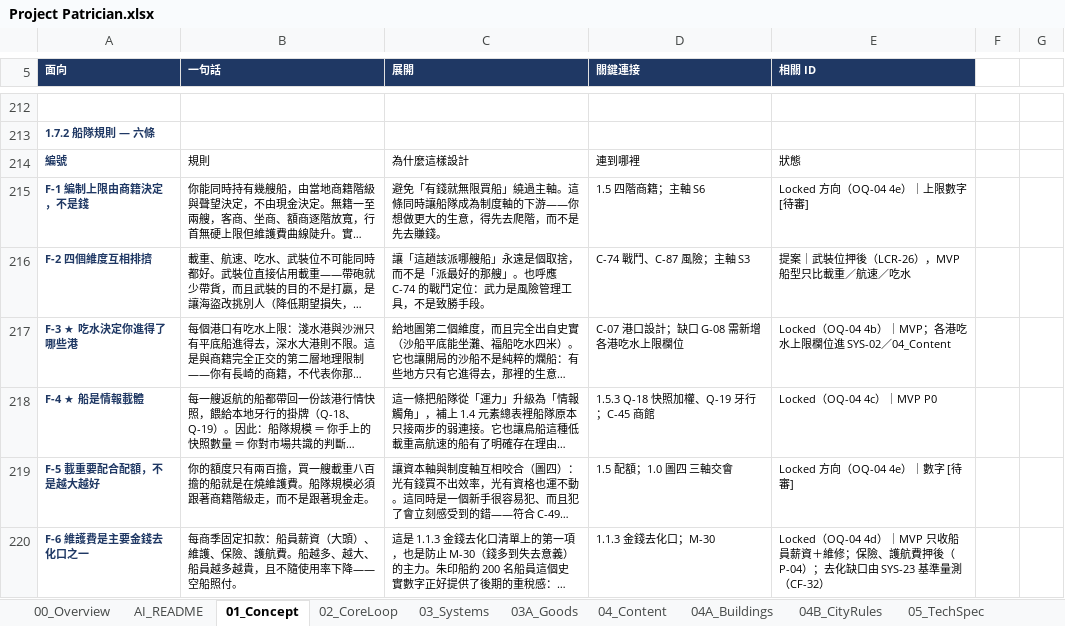
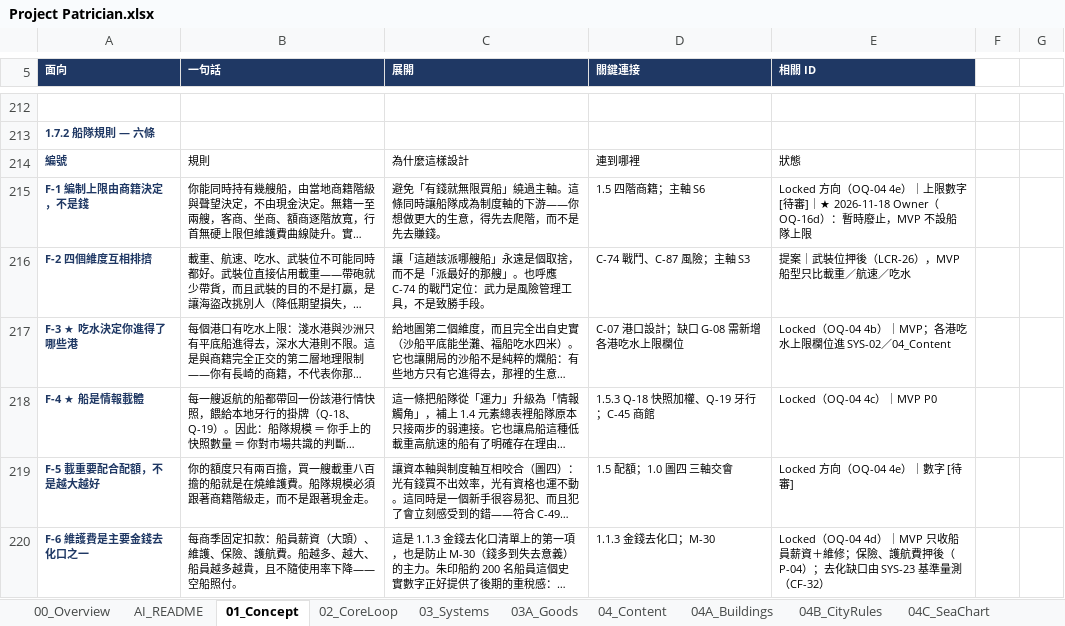
Before and after one commit to wayung0217/Project-Patrician, an Excel workbook: docs/spec/Project Patrician.xlsx, sheet 01_Concept, drawn as a sheet; only a part is shown, gaps mark what is left out; long unchanged cells end in …; values as stored, in another font and other column widths than the file's, no borders; conditional formats not drawn; the diff names each change by its address in the sheet, - before the commit and + after, or states it on an @@ line.

```diff
--- a/docs/spec/Project Patrician.xlsx (sheet 01_Concept)
+++ b/docs/spec/Project Patrician.xlsx (sheet 01_Concept)
+sheet tab: 04C_SeaChart
-E215 (相關 ID): …[待審]
+E215 (相關 ID): …[待審]｜★ 2026-11-18 Owner（OQ-16d）：暫時廢止，MVP 不設船隊上限
```
Also changed, not shown: sheet 03_Systems, sheet 04_Content, sheet 05_TechSpec, sheet AI_README, formulas that keep their value, charts or pictures, 3 other files.
